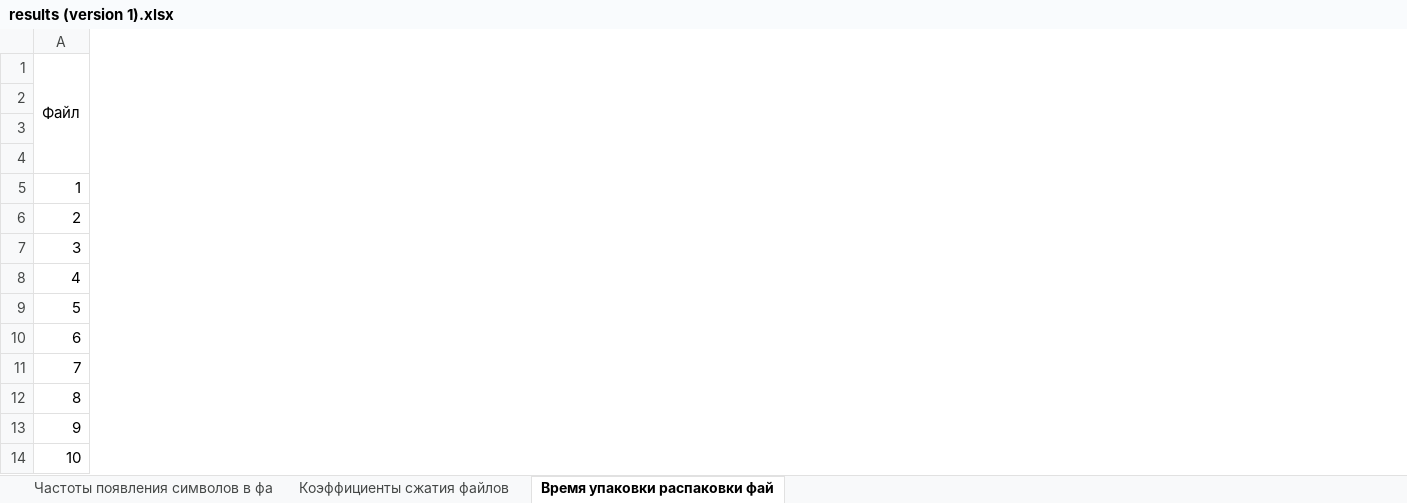
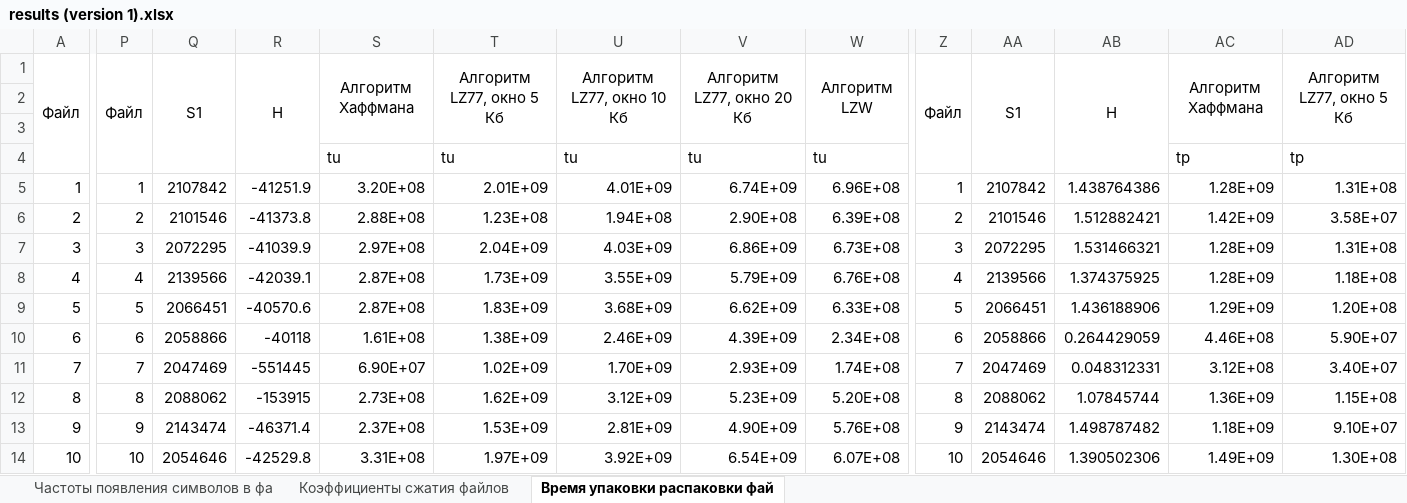
Before and after one commit to aamatevosyan/HW_Archiver, an Excel workbook: DATA/results (version 1).xlsx, sheet Время упаковки распаковки фай, drawn as a sheet; only a part is shown, gaps mark what is left out; values as stored, in another font and other column widths than the file's, no borders; charts and pictures not drawn; the diff covers the shown part only; the diff names each change by its address in the sheet, - before the commit and + after, or states it on an @@ line.

```diff
--- a/DATA/results (version 1).xlsx (sheet Время упаковки распаковки фай)
+++ b/DATA/results (version 1).xlsx (sheet Время упаковки распаковки фай)
+column P, rows 1-14: Файл |  |  |  | 1 | 2 | 3 | 4 | 5 | 6 | 7 | 8 | 9 | 10
+column Q, rows 1-14: S1 |  |  |  | 2107842 | 2101546 | 2072295 | 2139566 | 2066451 | 2058866 | 2047469 | 2088062 | 2143474 | 2054646
+column R, rows 1-14: H |  |  |  | -41251.9 | -41373.8 | -41039.9 | -42039.1 | -40570.6 | -40118 | -551445 | -153915 | -46371.4 | -42529.8
+column S, rows 1-14: Алгоритм Хаффмана |  |  | tu | 3.20E+08 | 2.88E+08 | 2.97E+08 | 2.87E+08 | 2.87E+08 | 1.61E+08 | 6.90E+07 | 2.73E+08 | 2.37E+08 | 3.31E+08
+column T, rows 1-14: Алгоритм LZ77, окно 5 Кб |  |  | tu | 2.01E+09 | 1.23E+08 | 2.04E+09 | 1.73E+09 | 1.83E+09 | 1.38E+09 | 1.02E+09 | 1.62E+09 | 1.53E+09 | 1.97E+09
+column U, rows 1-14: Алгоритм LZ77, окно 10 Кб |  |  | tu | 4.01E+09 | 1.94E+08 | 4.03E+09 | 3.55E+09 | 3.68E+09 | 2.46E+09 | 1.70E+09 | 3.12E+09 | 2.81E+09 | 3.92E+09
+column V, rows 1-14: Алгоритм LZ77, окно 20 Кб |  |  | tu | 6.74E+09 | 2.90E+08 | 6.86E+09 | 5.79E+09 | 6.62E+09 | 4.39E+09 | 2.93E+09 | 5.23E+09 | 4.90E+09 | 6.54E+09
+column W, rows 1-14: Алгоритм LZW |  |  | tu | 6.96E+08 | 6.39E+08 | 6.73E+08 | 6.76E+08 | 6.33E+08 | 2.34E+08 | 1.74E+08 | 5.20E+08 | 5.76E+08 | 6.07E+08
+column Z, rows 1-14: Файл |  |  |  | 1 | 2 | 3 | 4 | 5 | 6 | 7 | 8 | 9 | 10
+column AA, rows 1-14: S1 |  |  |  | 2107842 | 2101546 | 2072295 | 2139566 | 2066451 | 2058866 | 2047469 | 2088062 | 2143474 | 2054646
+column AB, rows 1-14: H |  |  |  | 1.438764386 | 1.512882421 | 1.531466321 | 1.374375925 | 1.436188906 | 0.264429059 | 0.048312331 | 1.07845744 | 1.498787482 | 1.390502306
+column AC, rows 1-14: Алгоритм Хаффмана |  |  | tp | 1.28E+09 | 1.42E+09 | 1.28E+09 | 1.28E+09 | 1.29E+09 | 4.46E+08 | 3.12E+08 | 1.36E+09 | 1.18E+09 | 1.49E+09
+column AD, rows 1-14: Алгоритм LZ77, окно 5 Кб |  |  | tp | 1.31E+08 | 3.58E+07 | 1.31E+08 | 1.18E+08 | 1.20E+08 | 5.90E+07 | 3.40E+07 | 1.15E+08 | 9.10E+07 | 1.30E+08
```
Also changed, not shown: 7 added columns elsewhere in this sheet, sheet Коэффициенты сжатия файлов, charts or pictures, 1 other file.
